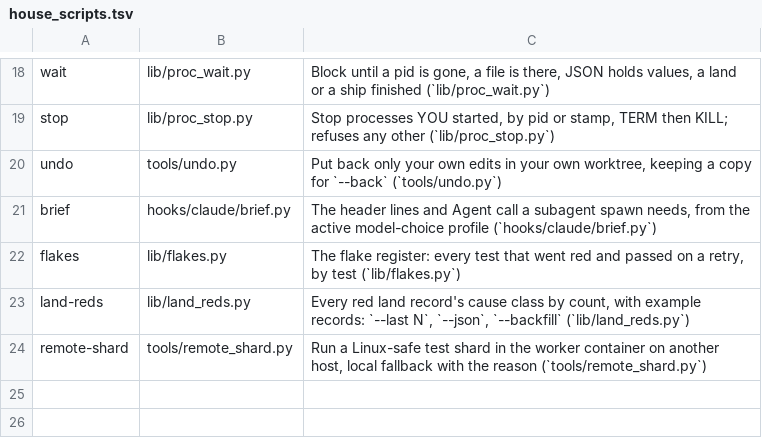
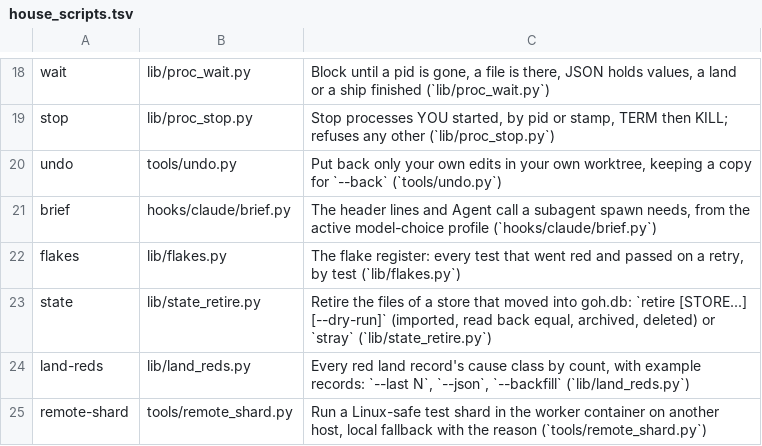
Before and after one commit to ztomer/gates_of_heck, a TSV file: crates/goh/house_scripts.tsv, drawn as a sheet; only a part is shown, gaps mark what is left out; the diff names each change by its address in the sheet, - before the commit and + after, or states it on an @@ line.

```diff
--- a/crates/goh/house_scripts.tsv
+++ b/crates/goh/house_scripts.tsv
+row 23: state | lib/state_retire.py | Retire the files of a store that moved into goh.db: `retire [STORE...] [--dry-run]` (imported, read back equal, archived, deleted) or `stray` (`lib/state_retire.py`)
```
Also changed, not shown: 13 other files.
